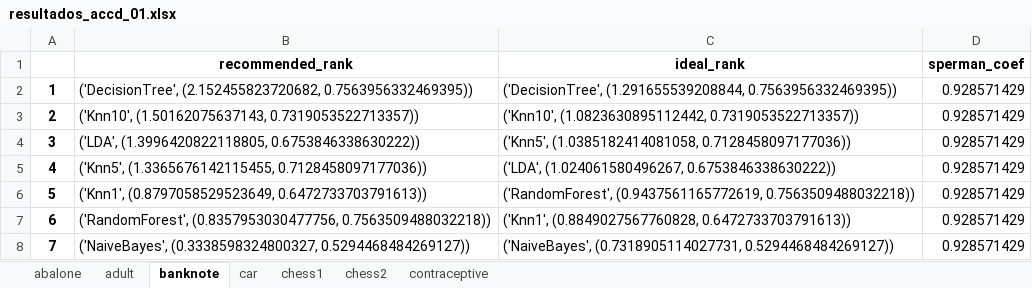
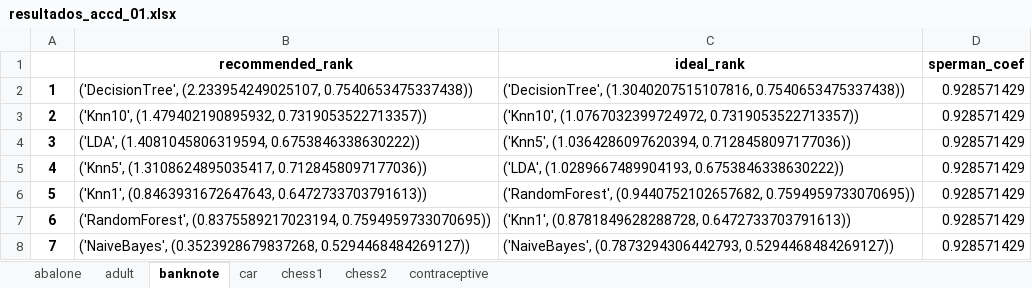
Before and after one commit to glauberiano/metalearning_for_ranking_algorithm, an Excel workbook: results/csv/resultados_accd_01.xlsx, sheet banknote, drawn as a sheet; values as stored, in another font and other column widths than the file's, no borders; the diff names each change by its address in the sheet, - before the commit and + after, or states it on an @@ line.

```diff
--- a/results/csv/resultados_accd_01.xlsx (sheet banknote)
+++ b/results/csv/resultados_accd_01.xlsx (sheet banknote)
-B2 (recommended_rank): ('DecisionTree', (2.152455823720682, 0.7563956332469395))
+B2 (recommended_rank): ('DecisionTree', (2.233954249025107, 0.7540653475337438))
-C2 (ideal_rank): ('DecisionTree', (1.291655539208844, 0.7563956332469395))
+C2 (ideal_rank): ('DecisionTree', (1.3040207515107816, 0.7540653475337438))
-B3 (recommended_rank): ('Knn10', (1.50162075637143, 0.7319053522713357))
+B3 (recommended_rank): ('Knn10', (1.479402190895932, 0.7319053522713357))
-C3 (ideal_rank): ('Knn10', (1.0823630895112442, 0.7319053522713357))
+C3 (ideal_rank): ('Knn10', (1.0767032399724972, 0.7319053522713357))
-B4 (recommended_rank): ('LDA', (1.3996420822118805, 0.6753846338630222))
+B4 (recommended_rank): ('LDA', (1.4081045806319594, 0.6753846338630222))
-C4 (ideal_rank): ('Knn5', (1.0385182414081058, 0.7128458097177036))
+C4 (ideal_rank): ('Knn5', (1.0364286097620394, 0.7128458097177036))
-B5 (recommended_rank): ('Knn5', (1.3365676142115455, 0.7128458097177036))
+B5 (recommended_rank): ('Knn5', (1.3108624895035417, 0.7128458097177036))
-C5 (ideal_rank): ('LDA', (1.024061580496267, 0.6753846338630222))
+C5 (ideal_rank): ('LDA', (1.0289667489904193, 0.6753846338630222))
-B6 (recommended_rank): ('Knn1', (0.8797058529523649, 0.6472733703791613))
+B6 (recommended_rank): ('Knn1', (0.8463931672647643, 0.6472733703791613))
-C6 (ideal_rank): ('RandomForest', (0.9437561165772619, 0.7563509488032218))
+C6 (ideal_rank): ('RandomForest', (0.9440752102657682, 0.7594959733070695))
-B7 (recommended_rank): ('RandomForest', (0.8357953030477756, 0.7563509488032218))
+B7 (recommended_rank): ('RandomForest', (0.8375589217023194, 0.7594959733070695))
-C7 (ideal_rank): ('Knn1', (0.8849027567760828, 0.6472733703791613))
+C7 (ideal_rank): ('Knn1', (0.8781849628288728, 0.6472733703791613))
-B8 (recommended_rank): ('NaiveBayes', (0.3338598324800327, 0.5294468484269127))
+B8 (recommended_rank): ('NaiveBayes', (0.3523928679837268, 0.5294468484269127))
-C8 (ideal_rank): ('NaiveBayes', (0.7318905114027731, 0.5294468484269127))
+C8 (ideal_rank): ('NaiveBayes', (0.7873294306442793, 0.5294468484269127))
```
Also changed, not shown: sheet adult, sheet car, sheet chess1, sheet chess2, sheet contraceptive, sheet abalone, metatools/models/metafeatures.xlsx, results/csv/resultados_accd_0001.xlsx, 8 other files.
